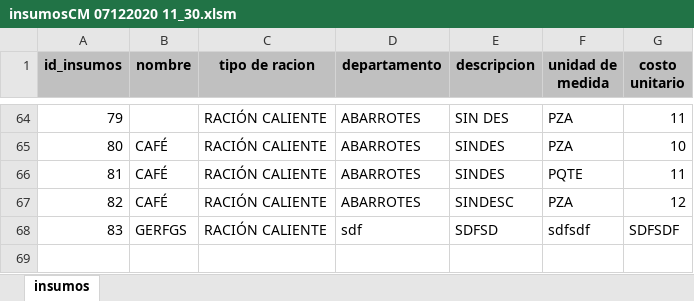
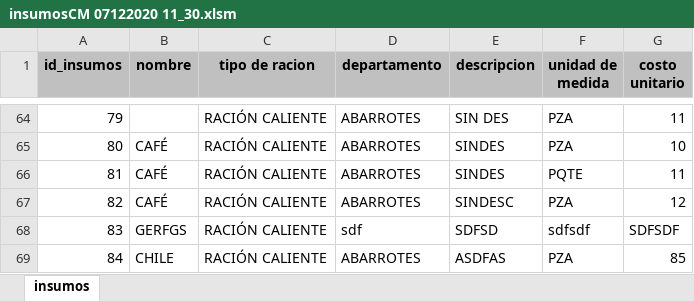
Before and after one commit to reankoresh/sicoin, an Excel workbook: insumosCM 07122020 11_30.xlsm, sheet insumos, drawn as a sheet; only a part is shown, gaps mark what is left out; values as stored, in another font and other column widths than the file's, no borders; charts and pictures not drawn; the diff names each change by its address in the sheet, - before the commit and + after, or states it on an @@ line.

Commit message:
Usuario NORMAL Form muestra Registrar al Inicio

```diff
--- a/insumosCM 07122020 11_30.xlsm (sheet insumos)
+++ b/insumosCM 07122020 11_30.xlsm (sheet insumos)
+row 69: 84 | CHILE | RACIÓN CALIENTE | ABARROTES | ASDFAS | PZA | 85
```
Also changed, not shown: charts or pictures.
